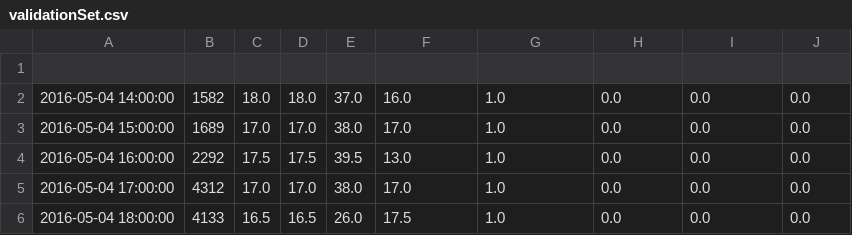
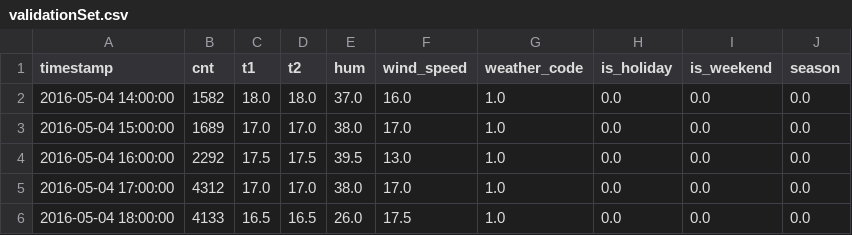
Before and after one commit to Levi-Benoliel/Coursework-Intro-AI, a CSV file: validationSet.csv, drawn as a sheet; only a part is shown; the diff names each change by its address in the sheet, - before the commit and + after, or states it on an @@ line.

Commit message:
Update validationSet.csv

```diff
--- a/validationSet.csv
+++ b/validationSet.csv
-row 1: (empty)
+row 1: timestamp | cnt | t1 | t2 | hum | wind_speed | weather_code | is_holiday | is_weekend | season
```
